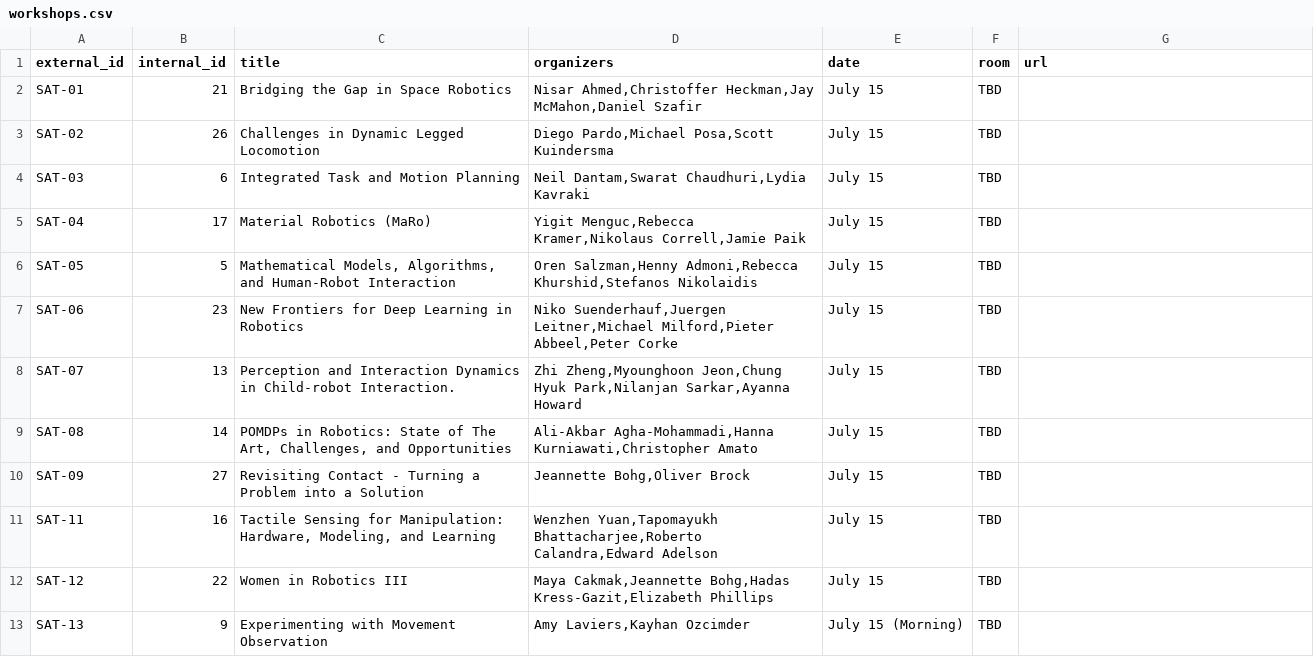
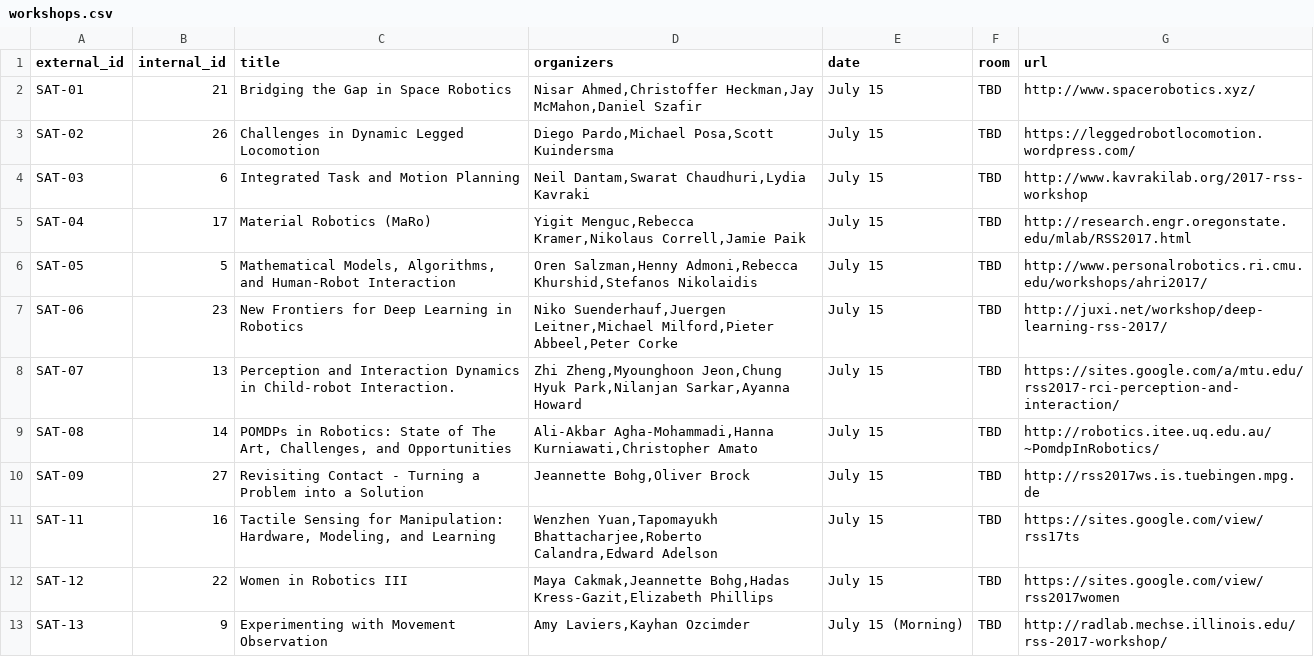
Before and after one commit to rssrobotics/rssrobotics.github.io, a CSV file: _data/workshops.csv, drawn as a sheet; only a part is shown; the diff covers the shown part only.

Commit message:
Add workshop links.

```diff
--- a/_data/workshops.csv
+++ b/_data/workshops.csv
@@ -1,13 +1,13 @@
 external_id,internal_id,title,organizers,date,room,url
-SAT-01,21,Bridging the Gap in Space Robotics,"Nisar Ahmed,Christoffer Heckman,Jay McMahon,Daniel Szafir",July 15,TBD,
-SAT-02,26,Challenges in Dynamic Legged Locomotion,"Diego Pardo,Michael Posa,Scott Kuindersma",July 15,TBD,
-SAT-03,6,Integrated Task and Motion Planning,"Neil Dantam,Swarat Chaudhuri,Lydia Kavraki",July 15,TBD,
-SAT-04,17,Material Robotics (MaRo),"Yigit Menguc,Rebecca Kramer,Nikolaus Correll,Jamie Paik",July 15,TBD,
-SAT-05,5,"Mathematical Models, Algorithms, and Human-Robot Interaction","Oren Salzman,Henny Admoni,Rebecca Khurshid,Stefanos Nikolaidis",July 15,TBD,
-SAT-06,23,New Frontiers for Deep Learning in Robotics,"Niko Suenderhauf,Juergen Leitner,Michael Milford,Pieter Abbeel,Peter Corke",July 15,TBD,
-SAT-07,13,Perception and Interaction Dynamics in Child-robot Interaction.,"Zhi Zheng,Myounghoon Jeon,Chung Hyuk Park,Nilanjan Sarkar,Ayanna Howard",July 15,TBD,
-SAT-08,14,"POMDPs in Robotics: State of The Art, Challenges, and Opportunities","Ali-Akbar Agha-Mohammadi,Hanna Kurniawati,Christopher Amato",July 15,TBD,
-SAT-09,27,Revisiting Contact - Turning a Problem into a Solution,"Jeannette Bohg,Oliver Brock",July 15,TBD,
-SAT-11,16,"Tactile Sensing for Manipulation: Hardware, Modeling, and Learning","Wenzhen Yuan,Tapomayukh Bhattacharjee,Roberto Calandra,Edward Adelson",July 15,TBD,
-SAT-12,22,Women in Robotics III,"Maya Cakmak,Jeannette Bohg,Hadas Kress-Gazit,Elizabeth Phillips",July 15,TBD,
-SAT-13,9,Experimenting with Movement Observation,"Amy Laviers,Kayhan Ozcimder",July 15 (Morning),TBD,
+SAT-01,21,Bridging the Gap in Space Robotics,"Nisar Ahmed,Christoffer Heckman,Jay McMahon,Daniel Szafir",July 15,TBD,http://www.spacerobotics.xyz/
+SAT-02,26,Challenges in Dynamic Legged Locomotion,"Diego Pardo,Michael Posa,Scott Kuindersma",July 15,TBD,https://leggedrobotlocomotion.wordpress.com/
+SAT-03,6,Integrated Task and Motion Planning,"Neil Dantam,Swarat Chaudhuri,Lydia Kavraki",July 15,TBD,http://www.kavrakilab.org/2017-rss-workshop
+SAT-04,17,Material Robotics (MaRo),"Yigit Menguc,Rebecca Kramer,Nikolaus Correll,Jamie Paik",July 15,TBD,http://research.engr.oregonstate.edu/mlab/RSS2017.html
+SAT-05,5,"Mathematical Models, Algorithms, and Human-Robot Interaction","Oren Salzman,Henny Admoni,Rebecca Khurshid,Stefanos Nikolaidis",July 15,TBD,http://www.personalrobotics.ri.cmu.edu/workshops/ahri2017/
+SAT-06,23,New Frontiers for Deep Learning in Robotics,"Niko Suenderhauf,Juergen Leitner,Michael Milford,Pieter Abbeel,Peter Corke",July 15,TBD,http://juxi.net/workshop/deep-learning-rss-2017/
+SAT-07,13,Perception and Interaction Dynamics in Child-robot Interaction.,"Zhi Zheng,Myounghoon Jeon,Chung Hyuk Park,Nilanjan Sarkar,Ayanna Howard",July 15,TBD,https://sites.google.com/a/mtu.edu/rss2017-rci-perception-and-interaction/
+SAT-08,14,"POMDPs in Robotics: State of The Art, Challenges, and Opportunities","Ali-Akbar Agha-Mohammadi,Hanna Kurniawati,Christopher Amato",July 15,TBD,http://robotics.itee.uq.edu.au/~PomdpInRobotics/
+SAT-09,27,Revisiting Contact - Turning a Problem into a Solution,"Jeannette Bohg,Oliver Brock",July 15,TBD,http://rss2017ws.is.tuebingen.mpg.de
+SAT-11,16,"Tactile Sensing for Manipulation: Hardware, Modeling, and Learning","Wenzhen Yuan,Tapomayukh Bhattacharjee,Roberto Calandra,Edward Adelson",July 15,TBD,https://sites.google.com/view/rss17ts
+SAT-12,22,Women in Robotics III,"Maya Cakmak,Jeannette Bohg,Hadas Kress-Gazit,Elizabeth Phillips",July 15,TBD,https://sites.google.com/view/rss2017women
+SAT-13,9,Experimenting with Movement Observation,"Amy Laviers,Kayhan Ozcimder",July 15 (Morning),TBD,http://radlab.mechse.illinois.edu/rss-2017-workshop/
```
Also changed, not shown: 12 edited cells elsewhere in this file.
